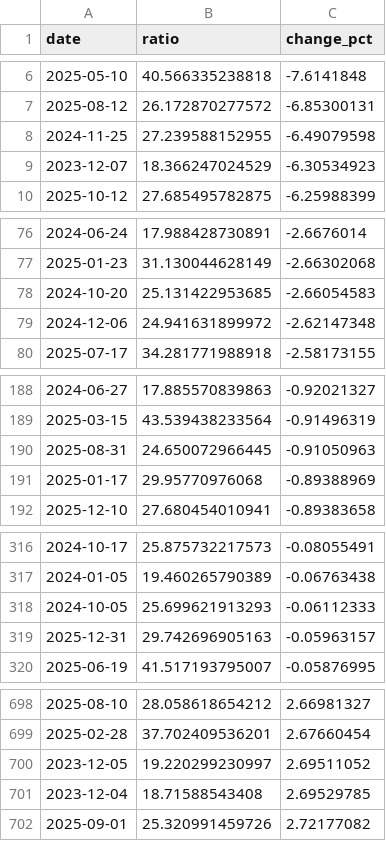
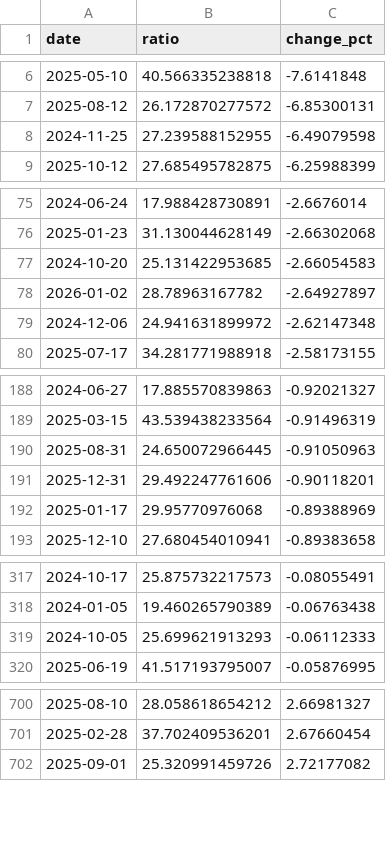
Before and after one commit to RoundBearChoi/btc_eth_statistics, a CSV file: data/btc_eth_price_change_ordered.csv, drawn as a sheet; only a part is shown, gaps mark what is left out; the diff covers the shown part only.

```diff
--- a/data/btc_eth_price_change_ordered.csv
+++ b/data/btc_eth_price_change_ordered.csv
@@ -8,3 +8,2 @@ date,ratio,change_pct
 2024-11-25,27.239588152955,-6.49079598
-2023-12-07,18.366247024529,-6.30534923
 2025-10-12,27.685495782875,-6.25988399
@@ -78,2 +77,3 @@ date,ratio,change_pct
 2024-10-20,25.131422953685,-2.66054583
+2026-01-02,28.78963167782,-2.64927897
 2024-12-06,24.941631899972,-2.62147348
@@ -190,2 +190,3 @@ date,ratio,change_pct
 2025-08-31,24.650072966445,-0.91050963
+2025-12-31,29.492247761606,-0.90118201
 2025-01-17,29.95770976068,-0.89388969
@@ -318,3 +319,2 @@ date,ratio,change_pct
 2024-10-05,25.699621913293,-0.06112333
-2025-12-31,29.742696905163,-0.05963157
 2025-06-19,41.517193795007,-0.05876995
@@ -699,4 +701,2 @@ date,ratio,change_pct
 2025-02-28,37.702409536201,2.67660454
-2023-12-05,19.220299230997,2.69511052
-2023-12-04,18.71588543408,2.69529785
 2025-09-01,25.320991459726,2.72177082
```
Also changed, not shown: 3 added rows and 1 removed row elsewhere in this file, data/btc_eth_lower_ordered.csv, data/btc_eth_price.csv, 9 other files.
